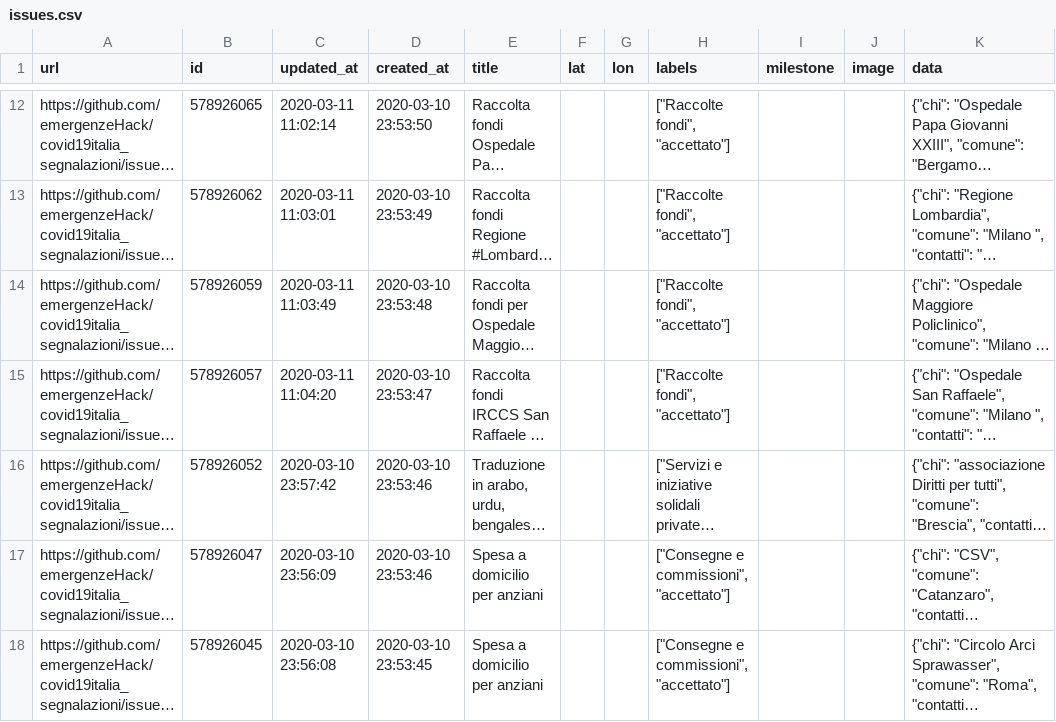
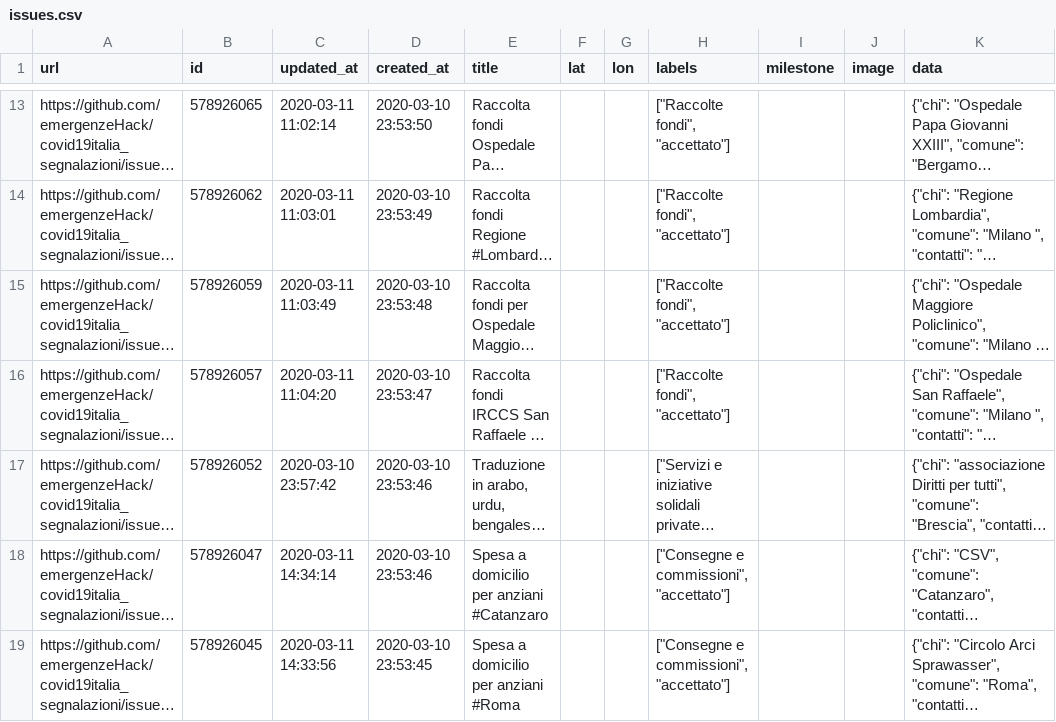
Before and after one commit to emergenzeHack/covid19italia, a CSV file: _data/issues.csv, drawn as a sheet; only a part is shown, gaps mark what is left out; long unchanged cells end in …; addresses are those after the commit; the diff covers the shown part only; the diff names each change by its address in the sheet, - before the commit and + after, or states it on an @@ line.

```diff
--- a/_data/issues.csv
+++ b/_data/issues.csv
-C18 (updated_at): 2020-03-10 23:56:09
+C18 (updated_at): 2020-03-11 14:34:14
-E18 (title): Spesa a domicilio per anziani
+E18 (title): Spesa a domicilio per anziani #Catanzaro
-C19 (updated_at): 2020-03-10 23:56:08
+C19 (updated_at): 2020-03-11 14:33:56
-E19 (title): Spesa a domicilio per anziani
+E19 (title): Spesa a domicilio per anziani #Roma
```
Also changed, not shown: 1 added row and 3 edited cells elsewhere in this file, 2 other files.
